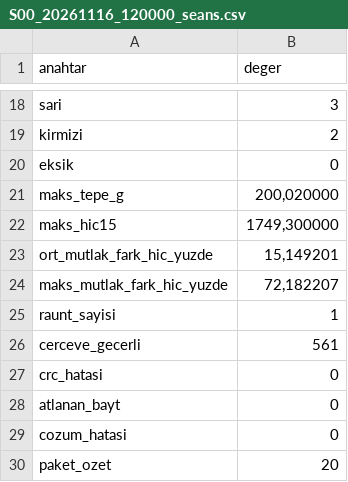
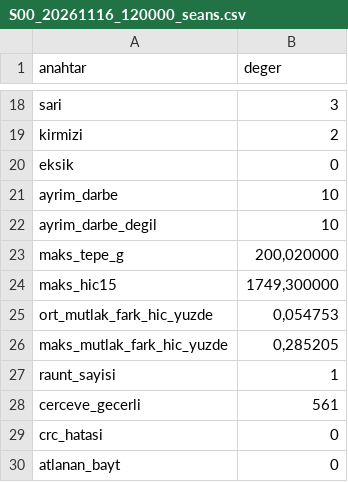
Before and after one commit to yagizes06-byte/bitirme-sinyal-isleme, a CSV file: data/ornek/S00_20261116_120000_seans.csv, drawn as a sheet; only a part is shown, gaps mark what is left out; the shorter side is filled out with more unchanged rows.

```diff
--- a/data/ornek/S00_20261116_120000_seans.csv
+++ b/data/ornek/S00_20261116_120000_seans.csv
@@ -20,6 +20,8 @@ kirmizi;2
 eksik;0
+ayrim_darbe;10
+ayrim_darbe_degil;10
 maks_tepe_g;200,020000
 maks_hic15;1749,300000
-ort_mutlak_fark_hic_yuzde;15,149201
-maks_mutlak_fark_hic_yuzde;72,182207
+ort_mutlak_fark_hic_yuzde;0,054753
+maks_mutlak_fark_hic_yuzde;0,285205
 raunt_sayisi;1
```
Also changed, not shown: data/ornek/S00_20261116_120000_olaylar.csv, 14 other files.
